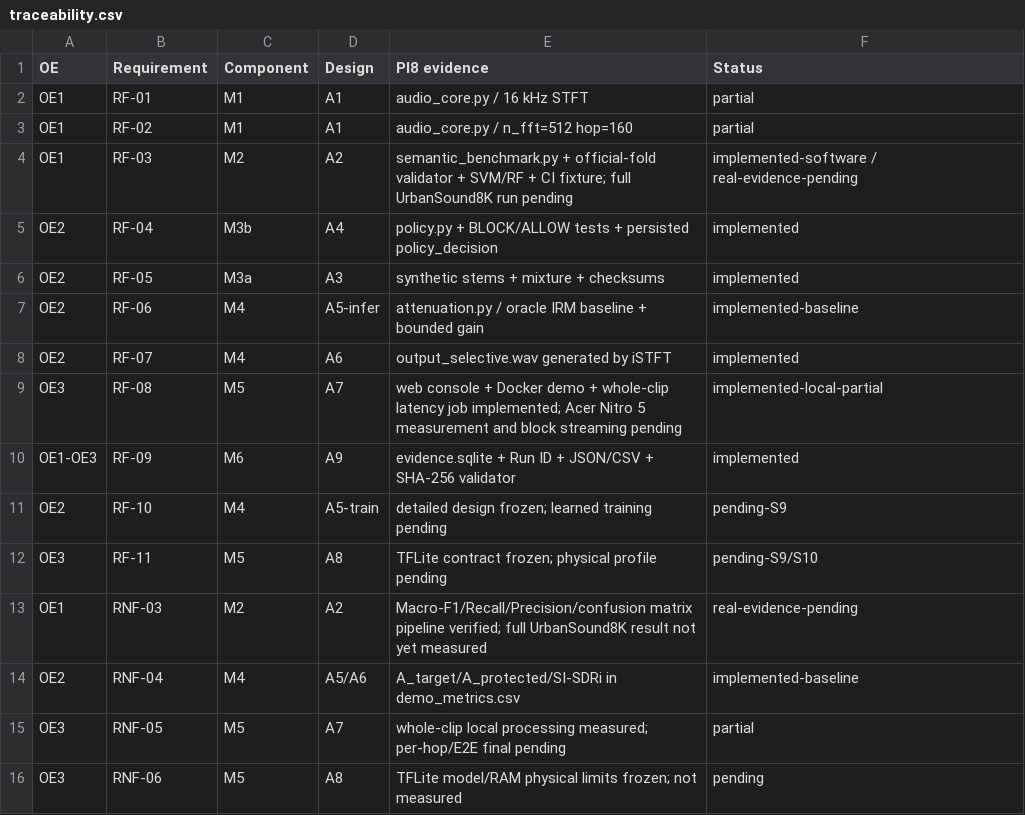
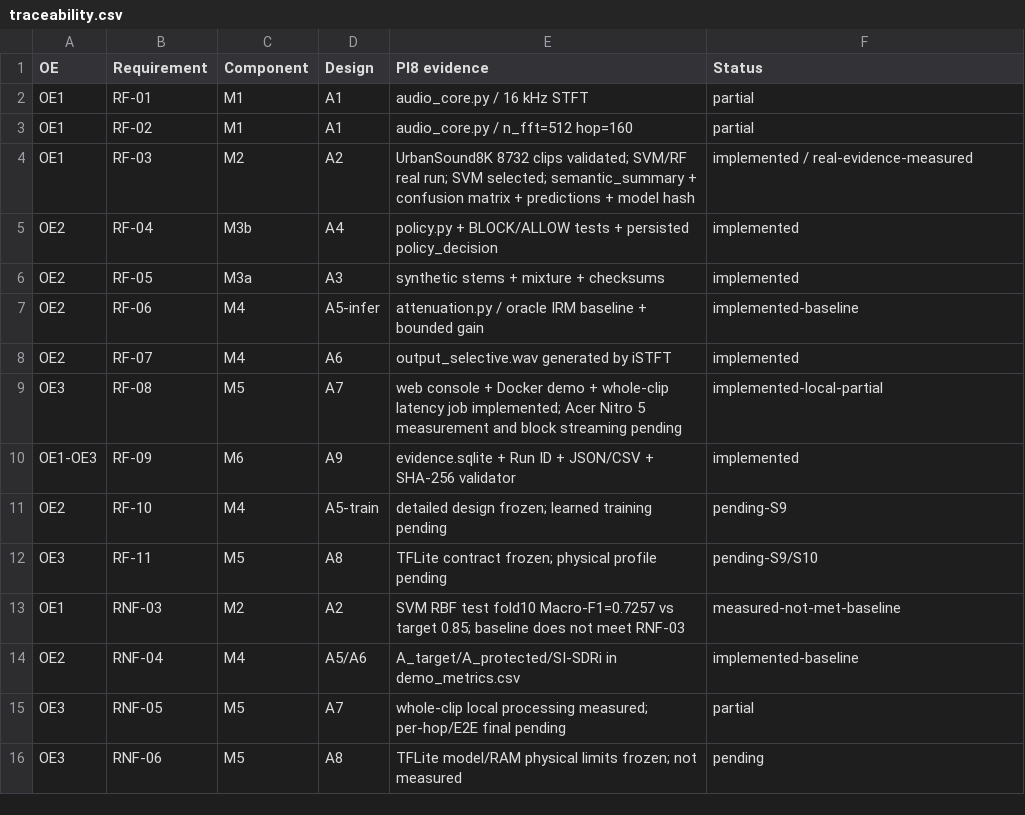
Before and after one commit to Em3rc0d/T10_Merino_Cordova_Eduardo_Farid_HESYCHIA, a CSV file: docs/traceability.csv, drawn as a sheet; only a part is shown.

Commit message:
docs: trace measured M2 baseline and failed RNF03

```diff
--- a/docs/traceability.csv
+++ b/docs/traceability.csv
@@ -3,3 +3,3 @@ OE1,RF-01,M1,A1,"audio_core.py / 16 kHz STFT",partial
 OE1,RF-02,M1,A1,"audio_core.py / n_fft=512 hop=160",partial
-OE1,RF-03,M2,A2,"semantic_benchmark.py + official-fold validator + SVM/RF + CI fixture; full UrbanSound8K run pending",implemented-software / real-evidence-pending
+OE1,RF-03,M2,A2,"UrbanSound8K 8732 clips validated; SVM/RF real run; SVM selected; semantic_summary + confusion matrix + predictions + model hash",implemented / real-evidence-measured
 OE2,RF-04,M3b,A4,"policy.py + BLOCK/ALLOW tests + persisted policy_decision",implemented
@@ -12,3 +12,3 @@ OE2,RF-10,M4,A5-train,"detailed design frozen; learned training pending",pending
 OE3,RF-11,M5,A8,"TFLite contract frozen; physical profile pending",pending-S9/S10
-OE1,RNF-03,M2,A2,"Macro-F1/Recall/Precision/confusion matrix pipeline verified; full UrbanSound8K result not yet measured",real-evidence-pending
+OE1,RNF-03,M2,A2,"SVM RBF test fold10 Macro-F1=0.7257 vs target 0.85; baseline does not meet RNF-03",measured-not-met-baseline
 OE2,RNF-04,M4,A5/A6,"A_target/A_protected/SI-SDRi in demo_metrics.csv",implemented-baseline
```
